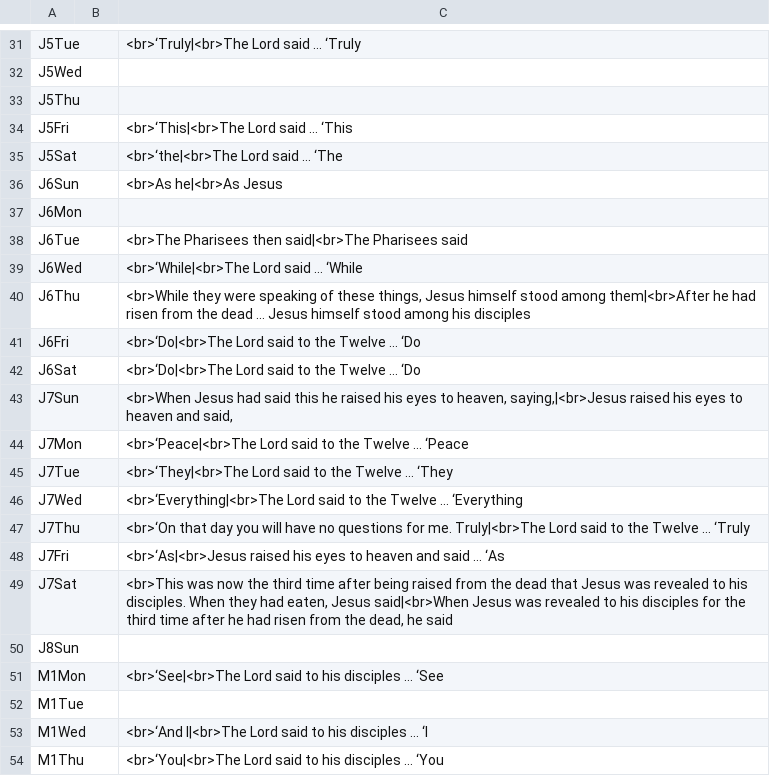
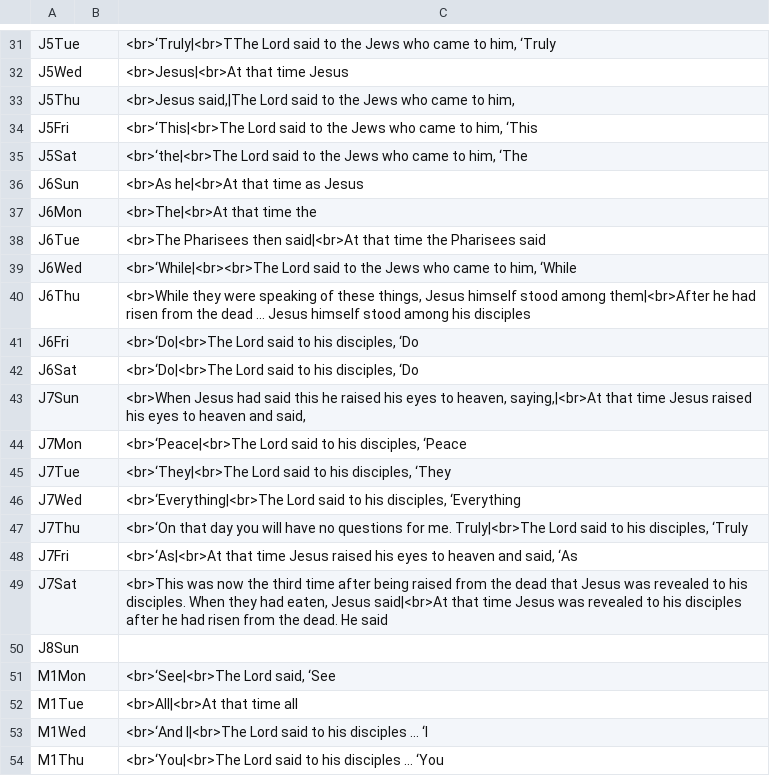
Before and after one commit to cmbryan/yocal, a CSV file: db/mods.csv, drawn as a sheet; only a part is shown, gaps mark what is left out; the diff covers the shown part only; the diff names each change by its address in the sheet, - before the commit and + after, or states it on an @@ line.

```diff
--- a/db/mods.csv
+++ b/db/mods.csv
-C31: <br>‘Truly|<br>The Lord said … ‘Truly
+C31: <br>‘Truly|<br>TThe Lord said to the Jews who came to him, ‘Truly
-C32: (empty)
+C32: <br>Jesus|<br>At that time Jesus
-C33: (empty)
+C33: <br>Jesus said,|The Lord said to the Jews who came to him,
-C34: …Lord said … ‘This
+C34: …Lord said to the Jews who came to him, ‘This
-C35: …Lord said … ‘The
+C35: …Lord said to the Jews who came to him, ‘The
-C36: <br>As he|<br>As Jesus
+C36: <br>As he|<br>At that time as Jesus
-C37: (empty)
+C37: <br>The|<br>At that time the
-C38: …Pharisees then said|<br>The Pharisees said
+C38: …Pharisees then said|<br>At that time the Pharisees said
-C39: <br>‘While|<br>The Lord said … ‘While
+C39: <br>‘While|<br><br>The Lord said to the Jews who came to him, ‘While
-C41:C42: …said to the Twelve … ‘Do
+C41:C42: …said to his disciples, ‘Do
-C43: …to heaven, saying,|<br>Jesus raised his…
+C43: …to heaven, saying,|<br>At that time Jesus raised his…
-C44: …said to the Twelve … ‘Peace
+C44: …said to his disciples, ‘Peace
-C45: …said to the Twelve … ‘They
+C45: …said to his disciples, ‘They
-C46: …said to the Twelve … ‘Everything
+C46: …said to his disciples, ‘Everything
-C47: …said to the Twelve … ‘Truly
+C47: …said to his disciples, ‘Truly
-C48: <br>‘As|<br>Jesus raised his eyes to heaven and said … ‘As
+C48: <br>‘As|<br>At that time Jesus raised his eyes to heaven and said, ‘As
-C49: …eaten, Jesus said|<br>When Jesus was revealed to his disciples for the third time after he had risen from the dead, he said
+C49: …eaten, Jesus said|<br>At that time Jesus was revealed to his disciples after he had risen from the dead. He said
-C51: <br>‘See|<br>The Lord said to his disciples … ‘See
+C51: <br>‘See|<br>The Lord said, ‘See
-C52: (empty)
+C52: <br>All|<br>At that time all
```
Also changed, not shown: 41 edited cells elsewhere in this file, 3 other files.
